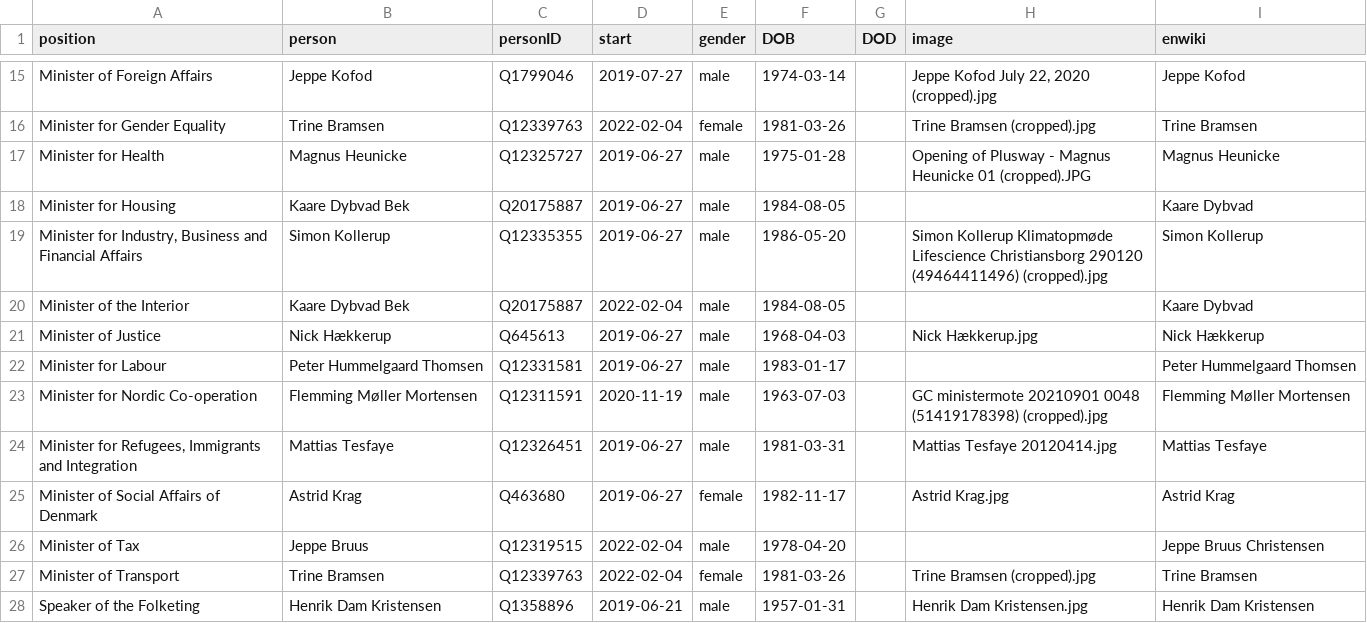
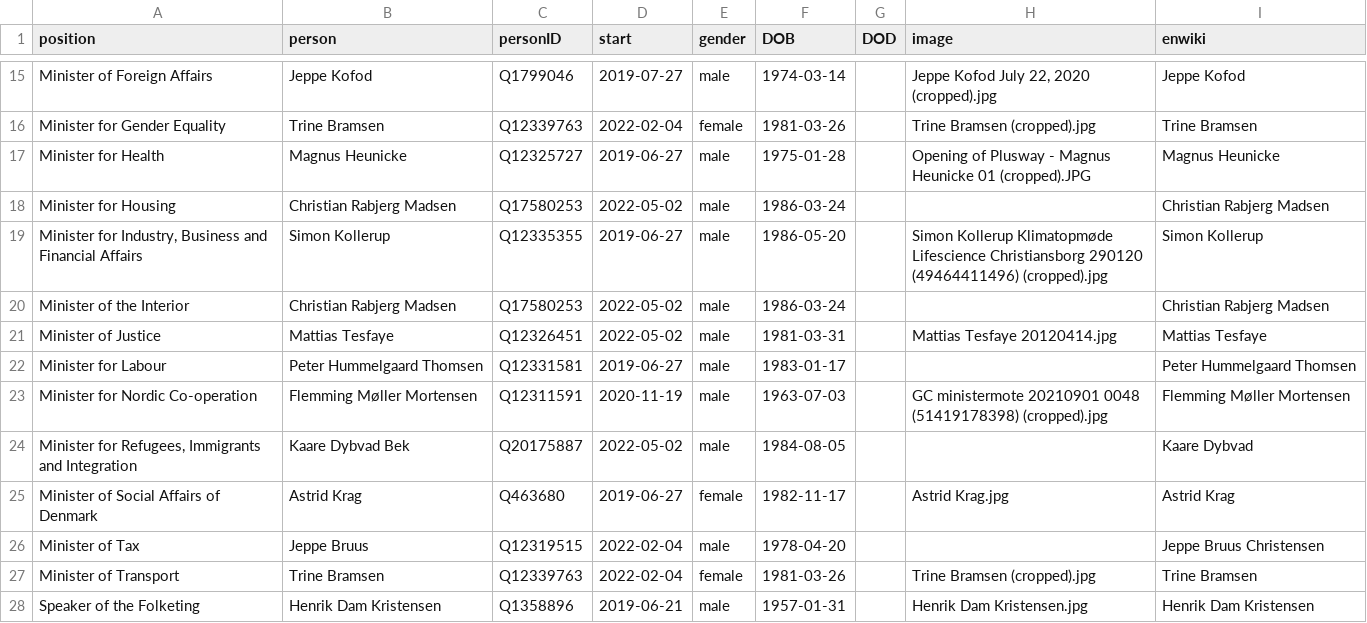
Before and after one commit to every-politician-scrapers/denmark-cabinet, a CSV file: html/current.csv, drawn as a sheet; only a part is shown, gaps mark what is left out.

```diff
--- a/html/current.csv
+++ b/html/current.csv
@@ -17,9 +17,9 @@ Minister for Gender Equality,Trine Bramsen,Q12339763,2022-02-04,female,1981-03-2
 Minister for Health,Magnus Heunicke,Q12325727,2019-06-27,male,1975-01-28,,Opening of Plusway - Magnus Heunicke 01 (cropped).JPG,Magnus Heunicke
-Minister for Housing,Kaare Dybvad Bek,Q20175887,2019-06-27,male,1984-08-05,,,Kaare Dybvad
+Minister for Housing,Christian Rabjerg Madsen,Q17580253,2022-05-02,male,1986-03-24,,,Christian Rabjerg Madsen
 "Minister for Industry, Business and Financial Affairs",Simon Kollerup,Q12335355,2019-06-27,male,1986-05-20,,Simon Kollerup Klimatopmøde Lifescience Christiansborg 290120 (49464411496) (cropped).jpg,Simon Kollerup
-Minister of the Interior,Kaare Dybvad Bek,Q20175887,2022-02-04,male,1984-08-05,,,Kaare Dybvad
-Minister of Justice,Nick Hækkerup,Q645613,2019-06-27,male,1968-04-03,,Nick Hækkerup.jpg,Nick Hækkerup
+Minister of the Interior,Christian Rabjerg Madsen,Q17580253,2022-05-02,male,1986-03-24,,,Christian Rabjerg Madsen
+Minister of Justice,Mattias Tesfaye,Q12326451,2022-05-02,male,1981-03-31,,Mattias Tesfaye 20120414.jpg,Mattias Tesfaye
 Minister for Labour,Peter Hummelgaard Thomsen,Q12331581,2019-06-27,male,1983-01-17,,,Peter Hummelgaard Thomsen
 Minister for Nordic Co-operation,Flemming Møller Mortensen,Q12311591,2020-11-19,male,1963-07-03,,GC ministermote 20210901 0048 (51419178398) (cropped).jpg,Flemming Møller Mortensen
-"Minister for Refugees, Immigrants and Integration",Mattias Tesfaye,Q12326451,2019-06-27,male,1981-03-31,,Mattias Tesfaye 20120414.jpg,Mattias Tesfaye
+"Minister for Refugees, Immigrants and Integration",Kaare Dybvad Bek,Q20175887,2022-05-02,male,1984-08-05,,,Kaare Dybvad
 Minister of Social Affairs of Denmark,Astrid Krag,Q463680,2019-06-27,female,1982-11-17,,Astrid Krag.jpg,Astrid Krag
```
Also changed, not shown: html/holders21.csv, html/legislators.csv, 1 other file.
